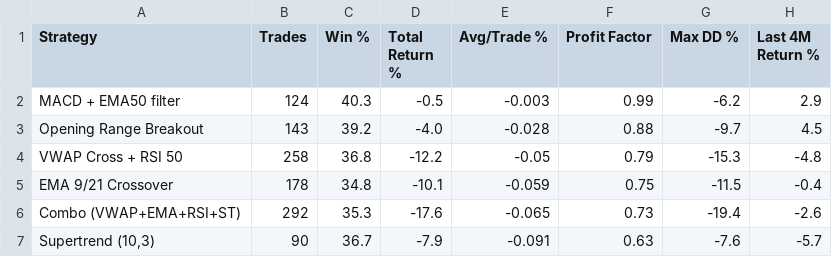
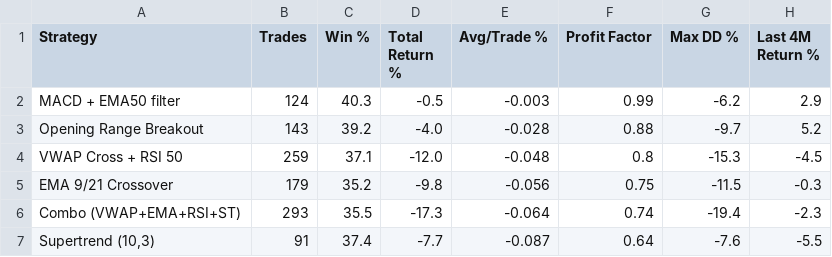
Before and after one commit to arvindpca/Indian-Stock-Intraday-15Minuts-Chart, a CSV file: reliance_strategy/results/reliance_strategy_results.csv, drawn as a sheet.

```diff
--- a/reliance_strategy/results/reliance_strategy_results.csv
+++ b/reliance_strategy/results/reliance_strategy_results.csv
@@ -2,6 +2,6 @@ Strategy,Trades,Win %,Total Return %,Avg/Trade %,Profit Factor,Max DD %,Last 4M
 MACD + EMA50 filter,124,40.3,-0.5,-0.003,0.99,-6.2,2.9
-Opening Range Breakout,143,39.2,-4.0,-0.028,0.88,-9.7,4.5
-VWAP Cross + RSI 50,258,36.8,-12.2,-0.05,0.79,-15.3,-4.8
-EMA 9/21 Crossover,178,34.8,-10.1,-0.059,0.75,-11.5,-0.4
-Combo (VWAP+EMA+RSI+ST),292,35.3,-17.6,-0.065,0.73,-19.4,-2.6
-"Supertrend (10,3)",90,36.7,-7.9,-0.091,0.63,-7.6,-5.7
+Opening Range Breakout,143,39.2,-4.0,-0.028,0.88,-9.7,5.2
+VWAP Cross + RSI 50,259,37.1,-12.0,-0.048,0.8,-15.3,-4.5
+EMA 9/21 Crossover,179,35.2,-9.8,-0.056,0.75,-11.5,-0.3
+Combo (VWAP+EMA+RSI+ST),293,35.5,-17.3,-0.064,0.74,-19.4,-2.3
+"Supertrend (10,3)",91,37.4,-7.7,-0.087,0.64,-7.6,-5.5
```
Also changed, not shown: 1 other file.
